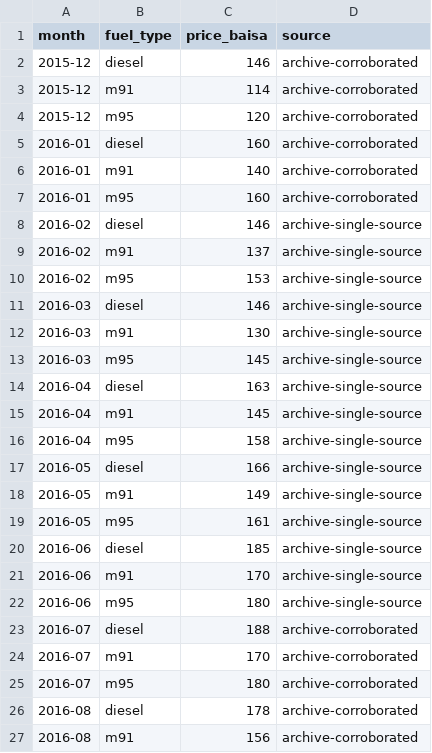
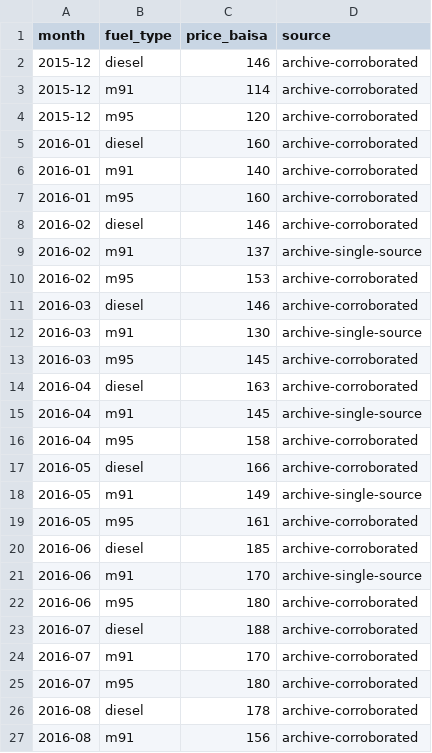
Before and after one commit to NasserAlbusaidi/oman-data, a CSV file: data/fuel_prices/fuel_prices.csv, drawn as a sheet; only a part is shown.

Commit message:
fix(fuel_prices): unshadow the fixture heading, retain observed months, correct provenance prose
Review findings from task 6.

1. Test integrity: the provenance comment I prepended to the NSS fixture
   repeated the panel heading verbatim ("Fuel Price - July'26") on line 4, and
   since re.search takes the first match, every fixture-driven test was reading
   my annotation instead of the real markup 940 lines below. The negative tests
   could not catch it either, because doctored() rewrites every occurrence.
   Reworded the comment to prose that matches none of the parser's regexes, and
   added test_fixture_comments_are_not_load_bearing, which asserts inertness
   directly — the weaker "strip comments, same answer" check would have passed
   on the bad wording, since it quoted the correct month. Dropped the unused
   WIDGET_HEADING constant.

2. Deterministic August failure: prices.csv ended 2026-06, so the next month's
   run would have merged 2026-06 + 2026-08 and hit the gap guard. Moved the
   three 2026-07 rows the live scrape observed this month into prices.csv under
   source=nss.gov.om — NSS drops a month once it rolls over, so an observed
   month has to be retained or it is unrecoverable. August now takes the
   cross-check-then-append path. Published row count is unchanged at 384: the
   rows moved from "appended at parse time" into the CSV, so the merge takes
   the cross-check branch instead of the append branch. Split the old test into
   one for each path, the append path driven by a doctored next-month fixture.

3. Provenance prose claimed Feb-Jun 2016 predate thefuelprice.com's Oman
   series, which contradicts the observed record (it starts 2010). Checking
   what those pages actually return showed the months ARE covered, with M95 and
   diesel agreeing, but with no row for the regular grade — the grade of the
   day was M-90, which that source does not list. Provenance is per (month,
   fuel), so the reconciliation is now per-fuel too: those M95 and diesel rows
   are corroborated and only the regular-grade column is single-source. That
   drops archive-single-source from 18 rows to 8. No price changed.

```diff
--- a/data/fuel_prices/fuel_prices.csv
+++ b/data/fuel_prices/fuel_prices.csv
@@ -7,17 +7,17 @@ month,fuel_type,price_baisa,source
 2016-01,m95,160,archive-corroborated
-2016-02,diesel,146,archive-single-source
+2016-02,diesel,146,archive-corroborated
 2016-02,m91,137,archive-single-source
-2016-02,m95,153,archive-single-source
-2016-03,diesel,146,archive-single-source
+2016-02,m95,153,archive-corroborated
+2016-03,diesel,146,archive-corroborated
 2016-03,m91,130,archive-single-source
-2016-03,m95,145,archive-single-source
-2016-04,diesel,163,archive-single-source
+2016-03,m95,145,archive-corroborated
+2016-04,diesel,163,archive-corroborated
 2016-04,m91,145,archive-single-source
-2016-04,m95,158,archive-single-source
-2016-05,diesel,166,archive-single-source
+2016-04,m95,158,archive-corroborated
+2016-05,diesel,166,archive-corroborated
 2016-05,m91,149,archive-single-source
-2016-05,m95,161,archive-single-source
-2016-06,diesel,185,archive-single-source
+2016-05,m95,161,archive-corroborated
+2016-06,diesel,185,archive-corroborated
 2016-06,m91,170,archive-single-source
-2016-06,m95,180,archive-single-source
+2016-06,m95,180,archive-corroborated
 2016-07,diesel,188,archive-corroborated
```
Also changed, not shown: 9 other files.
